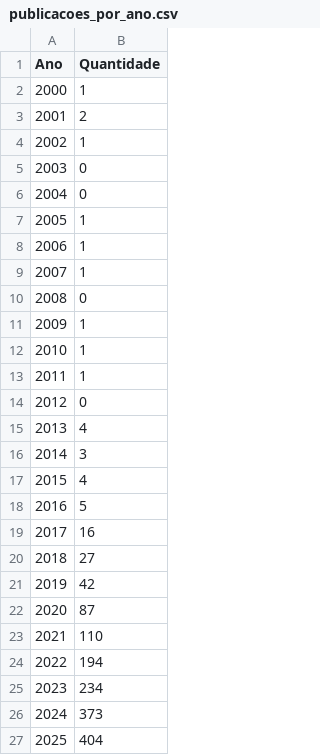
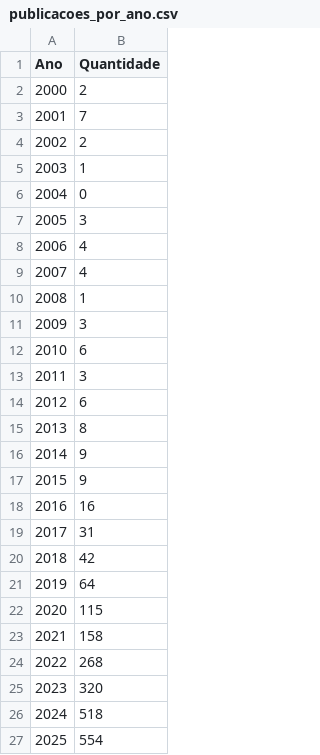
Before and after one commit to OdeilsonMorais/Atividade_Final_FCM, a CSV file: Mariane/Analise_Bibliometrica/resultados/publicacoes_por_ano.csv, drawn as a sheet.

```diff
--- a/Mariane/Analise_Bibliometrica/resultados/publicacoes_por_ano.csv
+++ b/Mariane/Analise_Bibliometrica/resultados/publicacoes_por_ano.csv
@@ -1,27 +1,27 @@
 Ano;Quantidade
-2000;1
-2001;2
-2002;1
-2003;0
+2000;2
+2001;7
+2002;2
+2003;1
 2004;0
-2005;1
-2006;1
-2007;1
-2008;0
-2009;1
-2010;1
-2011;1
-2012;0
-2013;4
-2014;3
-2015;4
-2016;5
-2017;16
-2018;27
-2019;42
-2020;87
-2021;110
-2022;194
-2023;234
-2024;373
-2025;404
+2005;3
+2006;4
+2007;4
+2008;1
+2009;3
+2010;6
+2011;3
+2012;6
+2013;8
+2014;9
+2015;9
+2016;16
+2017;31
+2018;42
+2019;64
+2020;115
+2021;158
+2022;268
+2023;320
+2024;518
+2025;554
```
Also changed, not shown: Mariane/Analise_Bibliometrica/resultados/top20_impacto.csv, 10 other files.
